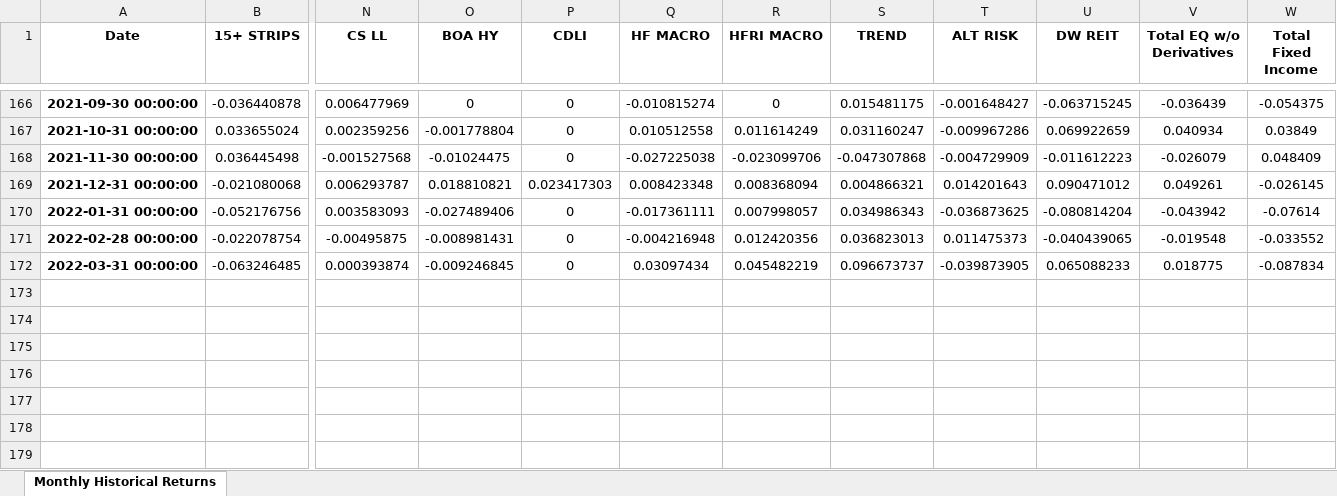
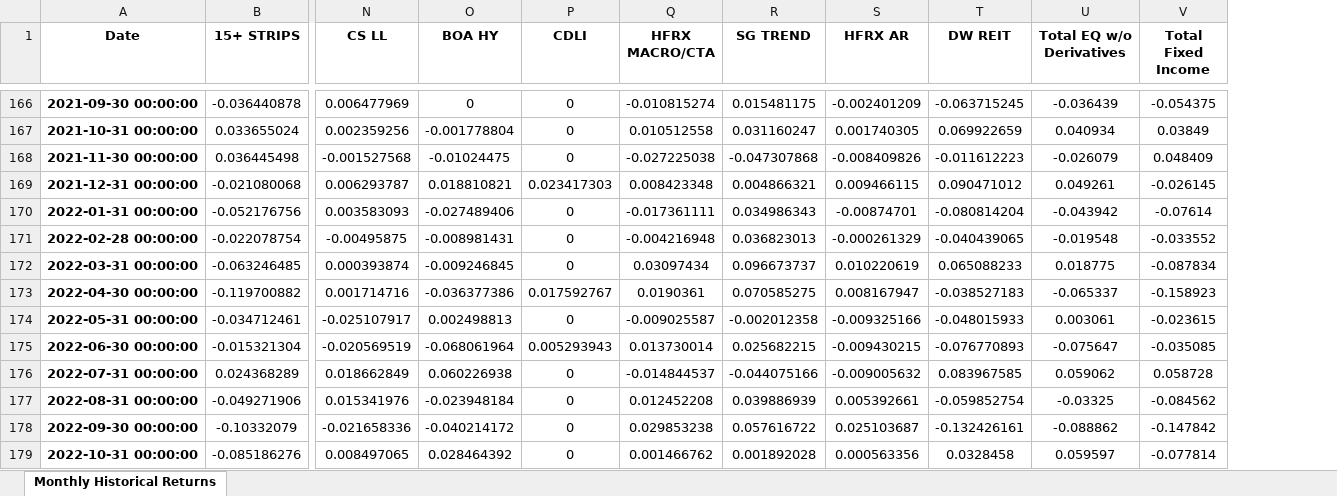
Before and after one commit to pforjoe/SAA, an Excel workbook: data/time_series/asset_return_data.xlsx, sheet Monthly Historical Returns, drawn as a sheet; only a part is shown, gaps mark what is left out; values as stored, in another font and other column widths than the file's, no borders; conditional formats not drawn; removed rows and columns are numbered as before the commit, all else as after; rows hold the shown columns only; the diff covers the shown part only; the diff names each change by its address in the sheet, - before the commit and + after, or states it on an @@ line.

```diff
--- a/data/time_series/asset_return_data.xlsx (sheet Monthly Historical Returns)
+++ b/data/time_series/asset_return_data.xlsx (sheet Monthly Historical Returns)
-column R (HFRI MACRO), rows 166-172: 0 | 0.011614249 | -0.023099706 | 0.008368094 | 0.007998057 | 0.012420356 | 0.045482219
-column T (ALT RISK), rows 166-172: -0.001648427 | -0.009967286 | -0.004729909 | 0.014201643 | -0.036873625 | 0.011475373 | -0.039873905
+column S (HFRX AR), rows 166-172: -0.002401209 | 0.001740305 | -0.008409826 | 0.009466115 | -0.00874701 | -0.000261329 | 0.010220619
-Q1: HF MACRO
+Q1: HFRX MACRO/CTA
-R1: TREND
+R1: SG TREND
+row 173: 2022-04-30 00:00:00 | -0.119700882 | 0.001714716 | -0.036377386 | 0.017592767 | 0.0190361 | 0.070585275 | 0.008167947 | -0.038527183 | -0.065337 | -0.158923
+row 174: 2022-05-31 00:00:00 | -0.034712461 | -0.025107917 | 0.002498813 | 0 | -0.009025587 | -0.002012358 | -0.009325166 | -0.048015933 | 0.003061 | -0.023615
+row 175: 2022-06-30 00:00:00 | -0.015321304 | -0.020569519 | -0.068061964 | 0.005293943 | 0.013730014 | 0.025682215 | -0.009430215 | -0.076770893 | -0.075647 | -0.035085
+row 176: 2022-07-31 00:00:00 | 0.024368289 | 0.018662849 | 0.060226938 | 0 | -0.014844537 | -0.044075166 | -0.009005632 | 0.083967585 | 0.059062 | 0.058728
+row 177: 2022-08-31 00:00:00 | -0.049271906 | 0.015341976 | -0.023948184 | 0 | 0.012452208 | 0.039886939 | 0.005392661 | -0.059852754 | -0.03325 | -0.084562
+row 178: 2022-09-30 00:00:00 | -0.10332079 | -0.021658336 | -0.040214172 | 0 | 0.029853238 | 0.057616722 | 0.025103687 | -0.132426161 | -0.088862 | -0.147842
+row 179: 2022-10-31 00:00:00 | -0.085186276 | 0.008497065 | 0.028464392 | 0 | 0.001466762 | 0.001892028 | 0.000563356 | 0.0328458 | 0.059597 | -0.077814
```
Also changed, not shown: 99 edited cells elsewhere in this sheet, data/time_series/ftse_data.xlsx, data/time_series/historical_asset_class_returns.xlsx, 8 other files.
